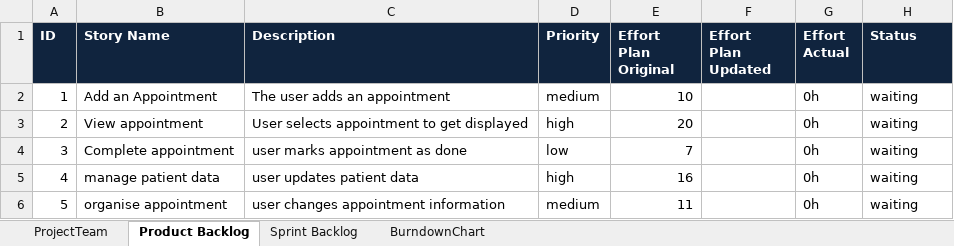
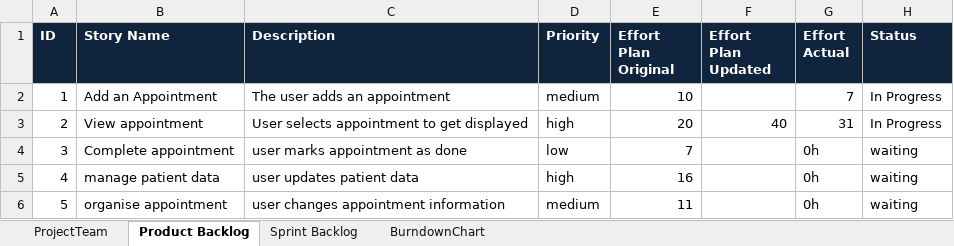
Before and after one commit to TeamGrey/ch.bfh.bti7081.s2017.grey, an Excel workbook: docs/cs1/task10/scrum_v02.xlsx, sheet Product Backlog, drawn as a sheet; values as stored, in another font and other column widths than the file's, no borders; the diff names each change by its address in the sheet, - before the commit and + after, or states it on an @@ line.

```diff
--- a/docs/cs1/task10/scrum_v02.xlsx (sheet Product Backlog)
+++ b/docs/cs1/task10/scrum_v02.xlsx (sheet Product Backlog)
-G2 (Effort Actual): 0h
+G2 (Effort Actual): 7
-H2:H3 (Status): waiting
+H2:H3 (Status): In Progress
-F3 (Effort Plan Updated): (empty)
+F3 (Effort Plan Updated): 40
-G3 (Effort Actual): 0h
+G3 (Effort Actual): 31
```
Also changed, not shown: sheet Sprint Backlog, 1 other file.
